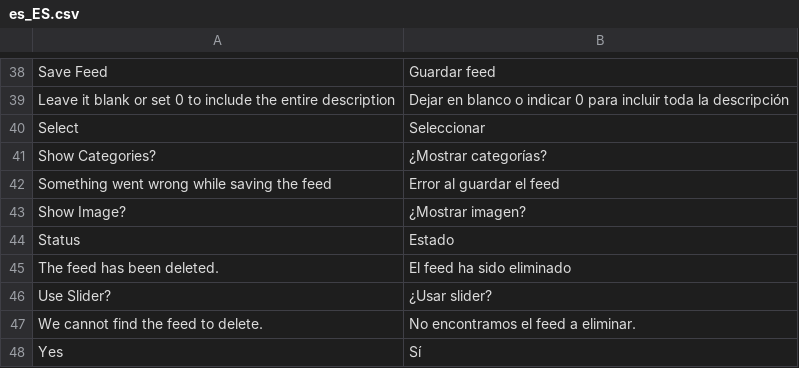
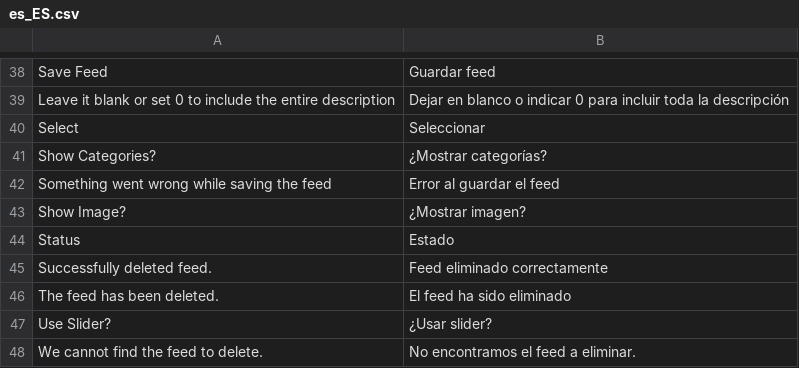
Before and after one commit to way2ecommerce/W2e_Feedblock, a CSV file: i18n/es_ES.csv, drawn as a sheet; only a part is shown, gaps mark what is left out; the shorter side is filled out with more unchanged rows; the diff names each change by its address in the sheet, - before the commit and + after, or states it on an @@ line.

```diff
--- a/i18n/es_ES.csv
+++ b/i18n/es_ES.csv
+row 45: Successfully deleted feed. | Feed eliminado correctamente
```
Also changed, not shown: 37 other files.
